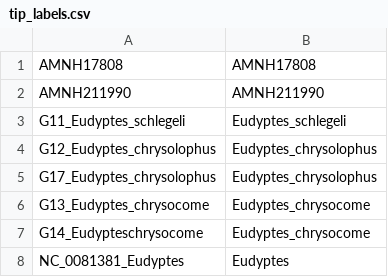
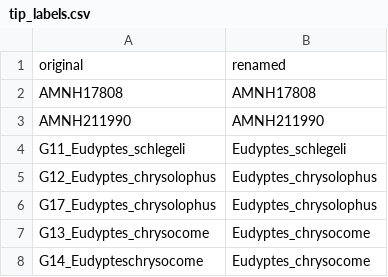
Before and after one commit to LunaSare/vianna2020, a CSV file: data/tip_labels.csv, drawn as a sheet; only a part is shown; the shorter side is filled out with more unchanged rows; the diff names each change by its address in the sheet, - before the commit and + after, or states it on an @@ line.

```diff
--- a/data/tip_labels.csv
+++ b/data/tip_labels.csv
+row 1: original | renamed
```
Also changed, not shown: 1 other file.
